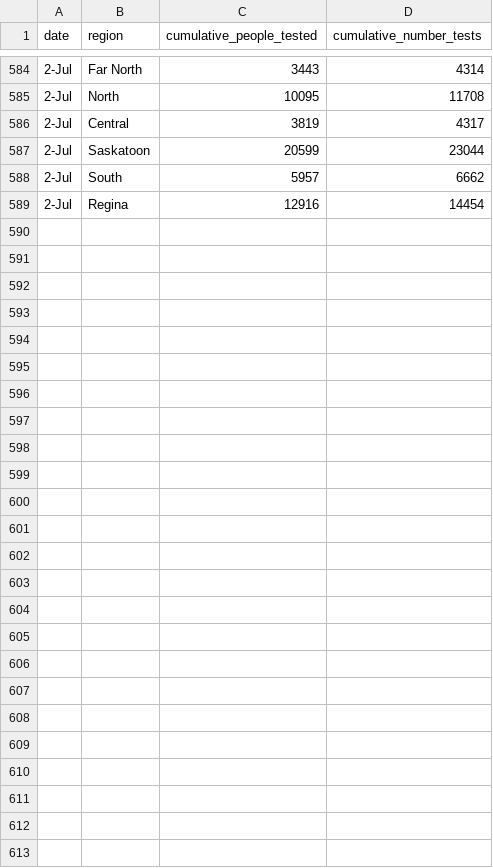
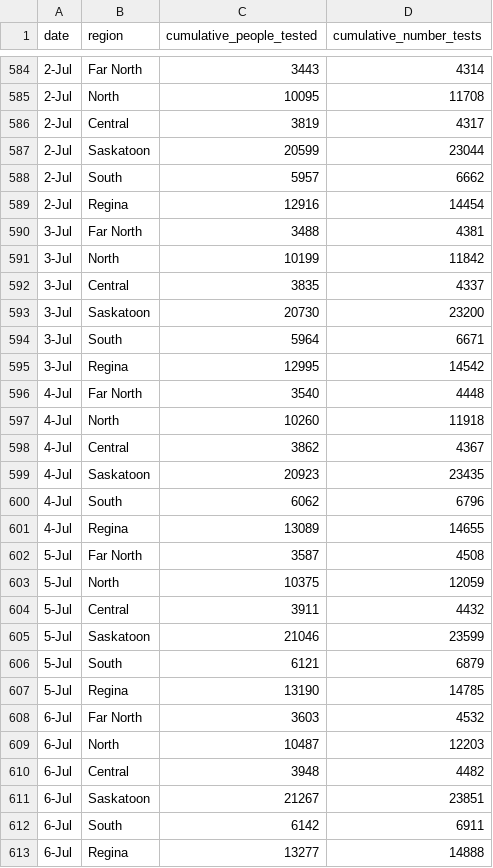
Before and after one commit to noahlittle/SaskOpenCOVID19Data, a CSV file: testing.csv, drawn as a sheet; only a part is shown, gaps mark what is left out; the diff names each change by its address in the sheet, - before the commit and + after, or states it on an @@ line.

```diff
--- a/testing.csv
+++ b/testing.csv
+row 590: 3-Jul | Far North | 3488 | 4381
+row 591: 3-Jul | North | 10199 | 11842
+row 592: 3-Jul | Central | 3835 | 4337
+row 593: 3-Jul | Saskatoon | 20730 | 23200
+row 594: 3-Jul | South | 5964 | 6671
+row 595: 3-Jul | Regina | 12995 | 14542
+row 596: 4-Jul | Far North | 3540 | 4448
+row 597: 4-Jul | North | 10260 | 11918
+row 598: 4-Jul | Central | 3862 | 4367
+row 599: 4-Jul | Saskatoon | 20923 | 23435
+row 600: 4-Jul | South | 6062 | 6796
+row 601: 4-Jul | Regina | 13089 | 14655
+row 602: 5-Jul | Far North | 3587 | 4508
+row 603: 5-Jul | North | 10375 | 12059
+row 604: 5-Jul | Central | 3911 | 4432
+row 605: 5-Jul | Saskatoon | 21046 | 23599
+row 606: 5-Jul | South | 6121 | 6879
+row 607: 5-Jul | Regina | 13190 | 14785
+row 608: 6-Jul | Far North | 3603 | 4532
+row 609: 6-Jul | North | 10487 | 12203
+row 610: 6-Jul | Central | 3948 | 4482
+row 611: 6-Jul | Saskatoon | 21267 | 23851
+row 612: 6-Jul | South | 6142 | 6911
+row 613: 6-Jul | Regina | 13277 | 14888
```
Also changed, not shown: cases.csv, cases_aggregate.csv, 2 other files.
